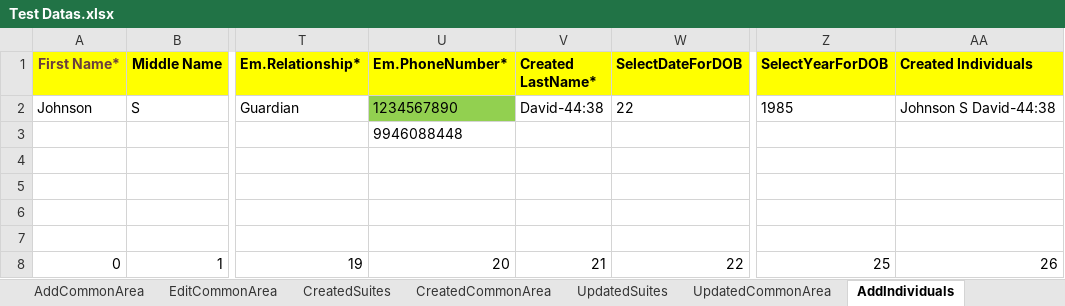
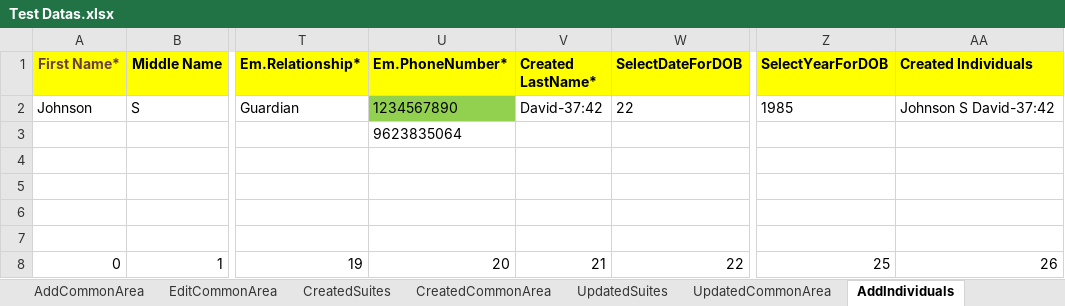
Before and after one commit to Alphind/Xealei-Automation, an Excel workbook: Excel/Test Datas.xlsx, sheet AddIndividuals, drawn as a sheet; only a part is shown, gaps mark what is left out; values as stored, in another font and other column widths than the file's, no borders; the diff names each change by its address in the sheet, - before the commit and + after, or states it on an @@ line.

```diff
--- a/Excel/Test Datas.xlsx (sheet AddIndividuals)
+++ b/Excel/Test Datas.xlsx (sheet AddIndividuals)
-V2 (Created LastName*): David-44:38
+V2 (Created LastName*): David-37:42
-AA2 (Created Individuals): Johnson S David-44:38
+AA2 (Created Individuals): Johnson S David-37:42
-U3 (Em.PhoneNumber*): 9946088448
+U3 (Em.PhoneNumber*): 9623835064
```
Also changed, not shown: sheet Incident Reports, sheet EditIndividuals, sheet URL, sheet Environments, 9 other files.
